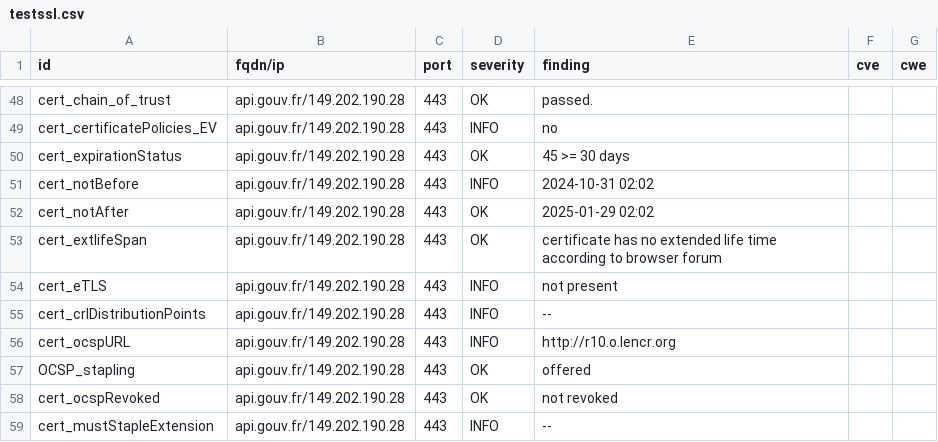
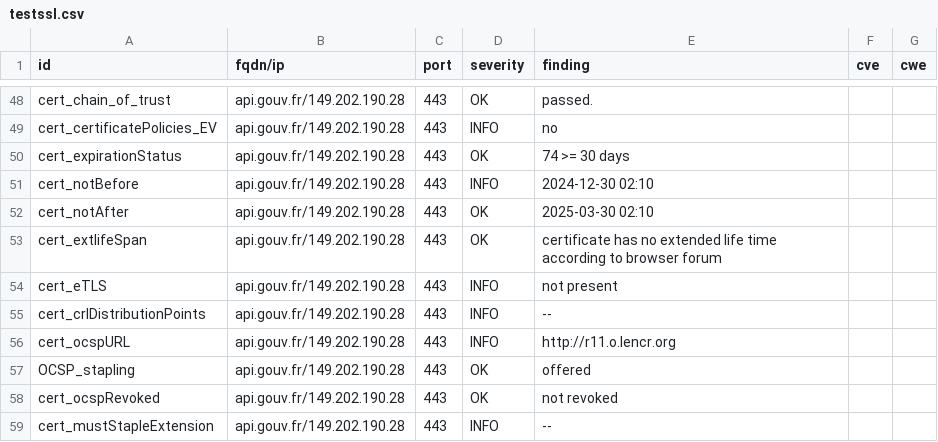
Before and after one commit to GKO-org/dashlordPrd1, a CSV file: results/aHR0cHM6Ly9hcGkuZ291di5mcg==/testssl.csv, drawn as a sheet; only a part is shown, gaps mark what is left out; the diff covers the shown part only.

Commit message:
update: https://api.gouv.fr

```diff
--- a/results/aHR0cHM6Ly9hcGkuZ291di5mcg==/testssl.csv
+++ b/results/aHR0cHM6Ly9hcGkuZ291di5mcg==/testssl.csv
@@ -49,5 +49,5 @@
 "cert_certificatePolicies_EV","api.gouv.fr/149.202.190.28","443","INFO","no","",""
-"cert_expirationStatus","api.gouv.fr/149.202.190.28","443","OK","45 >= 30 days","",""
-"cert_notBefore","api.gouv.fr/149.202.190.28","443","INFO","2024-10-31 02:02","",""
-"cert_notAfter","api.gouv.fr/149.202.190.28","443","OK","2025-01-29 02:02","",""
+"cert_expirationStatus","api.gouv.fr/149.202.190.28","443","OK","74 >= 30 days","",""
+"cert_notBefore","api.gouv.fr/149.202.190.28","443","INFO","2024-12-30 02:10","",""
+"cert_notAfter","api.gouv.fr/149.202.190.28","443","OK","2025-03-30 02:10","",""
 "cert_extlifeSpan","api.gouv.fr/149.202.190.28","443","OK","certificate has no extended life time according to browser forum","",""
@@ -55,3 +55,3 @@
 "cert_crlDistributionPoints","api.gouv.fr/149.202.190.28","443","INFO","--","",""
-"cert_ocspURL","api.gouv.fr/149.202.190.28","443","INFO","http://r10.o.lencr.org","",""
+"cert_ocspURL","api.gouv.fr/149.202.190.28","443","INFO","http://r11.o.lencr.org","",""
 "OCSP_stapling","api.gouv.fr/149.202.190.28","443","OK","offered","",""
```
Also changed, not shown: 10 edited cells elsewhere in this file, 9 other files.
